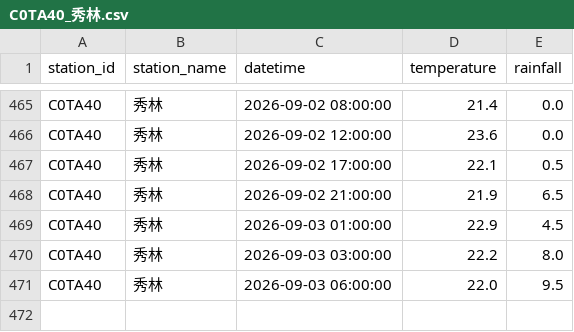
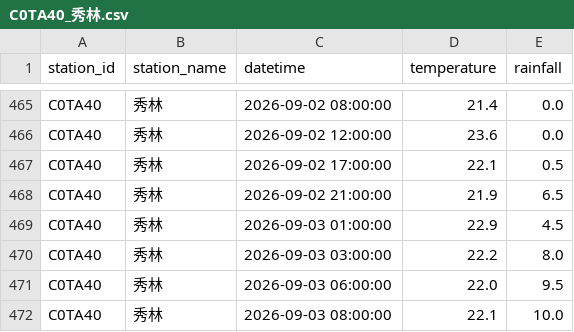
Before and after one commit to be-a-cell/weather-monitor, a CSV file: stations_data/C0TA40_秀林.csv, drawn as a sheet; only a part is shown, gaps mark what is left out; the diff names each change by its address in the sheet, - before the commit and + after, or states it on an @@ line.

```diff
--- a/stations_data/C0TA40_秀林.csv
+++ b/stations_data/C0TA40_秀林.csv
+row 472: C0TA40 | 秀林 | 2026-09-03 08:00:00 | 22.1 | 10.0
```
Also changed, not shown: stations_data/C0T9D0_和中.csv, stations_data/C0TA50_和仁.csv, 5 other files.
